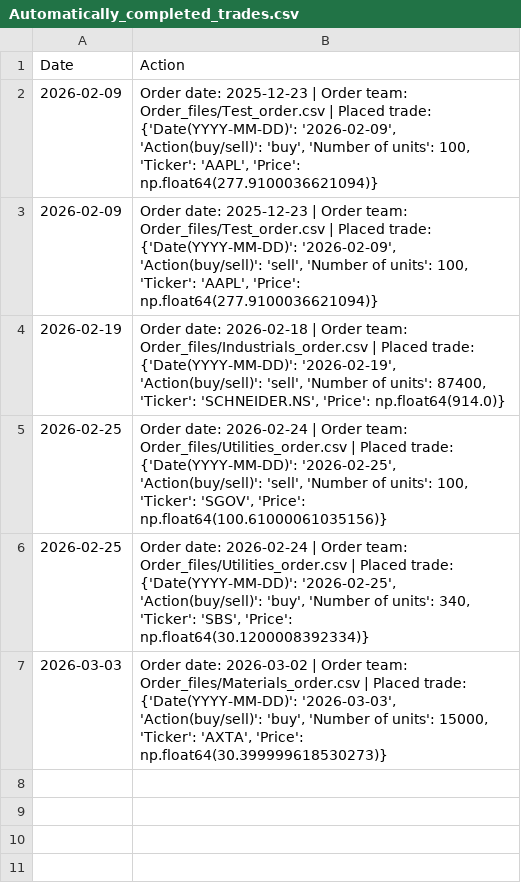
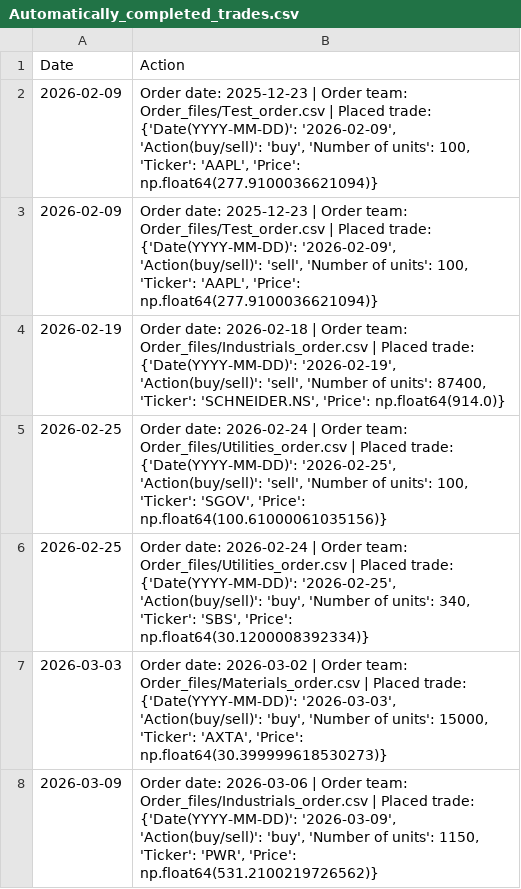
Before and after one commit to clojure-finance/hku-cim-trades, a CSV file: Code/Automatically_completed_trades.csv, drawn as a sheet.

Commit message:
Commit from GitHub Actions (Daily Order Conversion)

```diff
--- a/Code/Automatically_completed_trades.csv
+++ b/Code/Automatically_completed_trades.csv
@@ -7 +7,2 @@ Date,Action
 2026-03-03,"Order date: 2026-03-02 | Order team: Order_files/Materials_order.csv | Placed trade: {'Date(YYYY-MM-DD)': '2026-03-03', 'Action(buy/sell)': 'buy', 'Number of units': 15000, 'Ticker': 'AXTA', 'Price': np.float64(30.399999618530273)}"
+2026-03-09,"Order date: 2026-03-06 | Order team: Order_files/Industrials_order.csv | Placed trade: {'Date(YYYY-MM-DD)': '2026-03-09', 'Action(buy/sell)': 'buy', 'Number of units': 1150, 'Ticker': 'PWR', 'Price': np.float64(531.2100219726562)}"
```
Also changed, not shown: Completed_trades/Industrials_trades.csv, Order_files/Industrials_order.csv.
